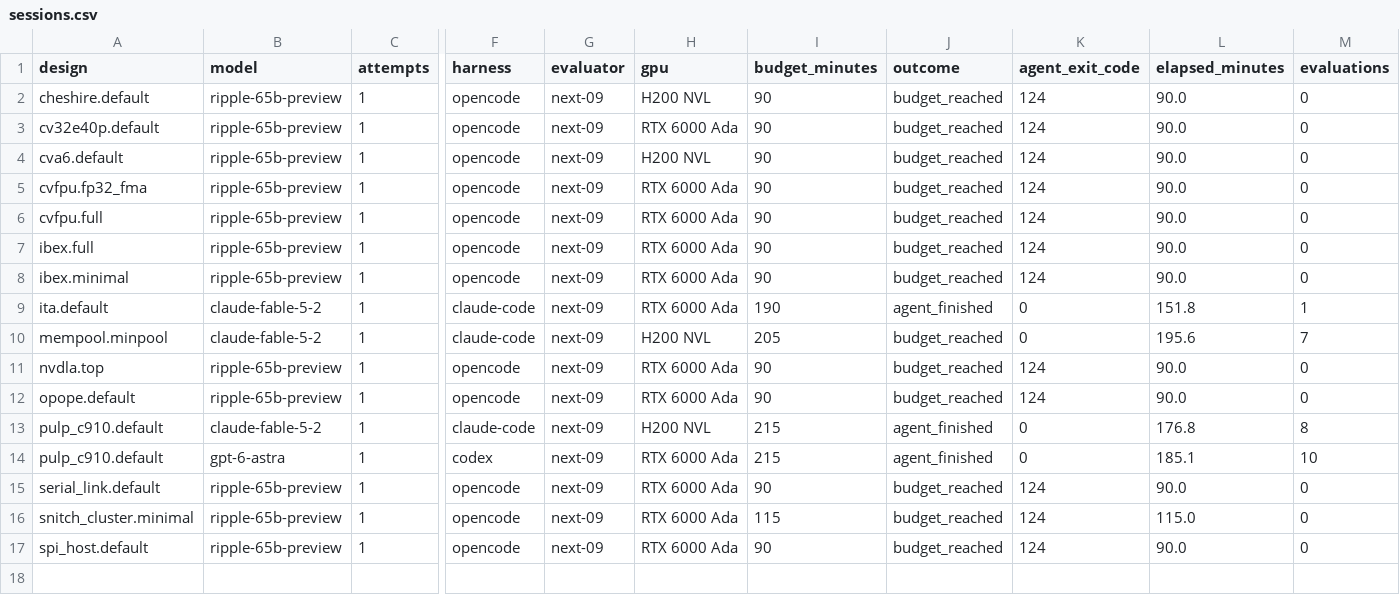
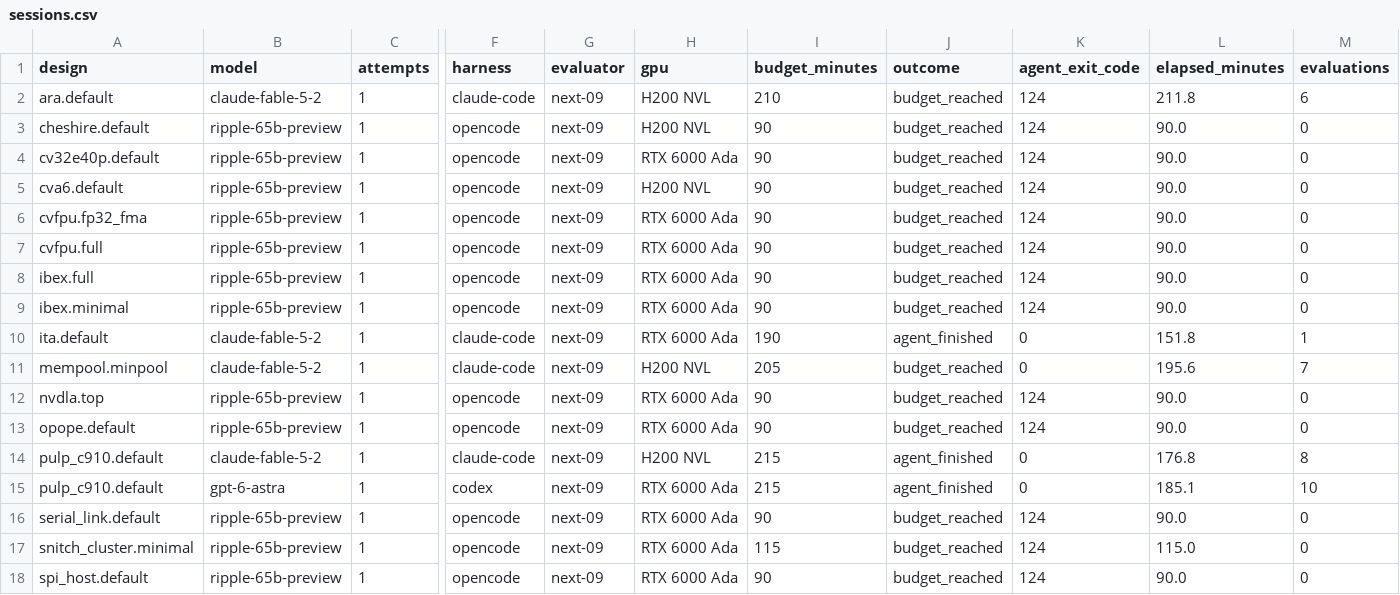
Before and after one commit to partcleda/rtl-fmax-agent-benchmark, a CSV file: results/sessions.csv, drawn as a sheet; only a part is shown, gaps mark what is left out; rows hold the shown columns only; the diff names each change by its address in the sheet, - before the commit and + after, or states it on an @@ line.

```diff
--- a/results/sessions.csv
+++ b/results/sessions.csv
+row 2: ara.default | claude-fable-5-2 | 1 | claude-code | next-09 | H200 NVL | 210 | budget_reached | 124 | 211.8 | 6
```
Also changed, not shown: results/evaluations.csv, 7 other files.
